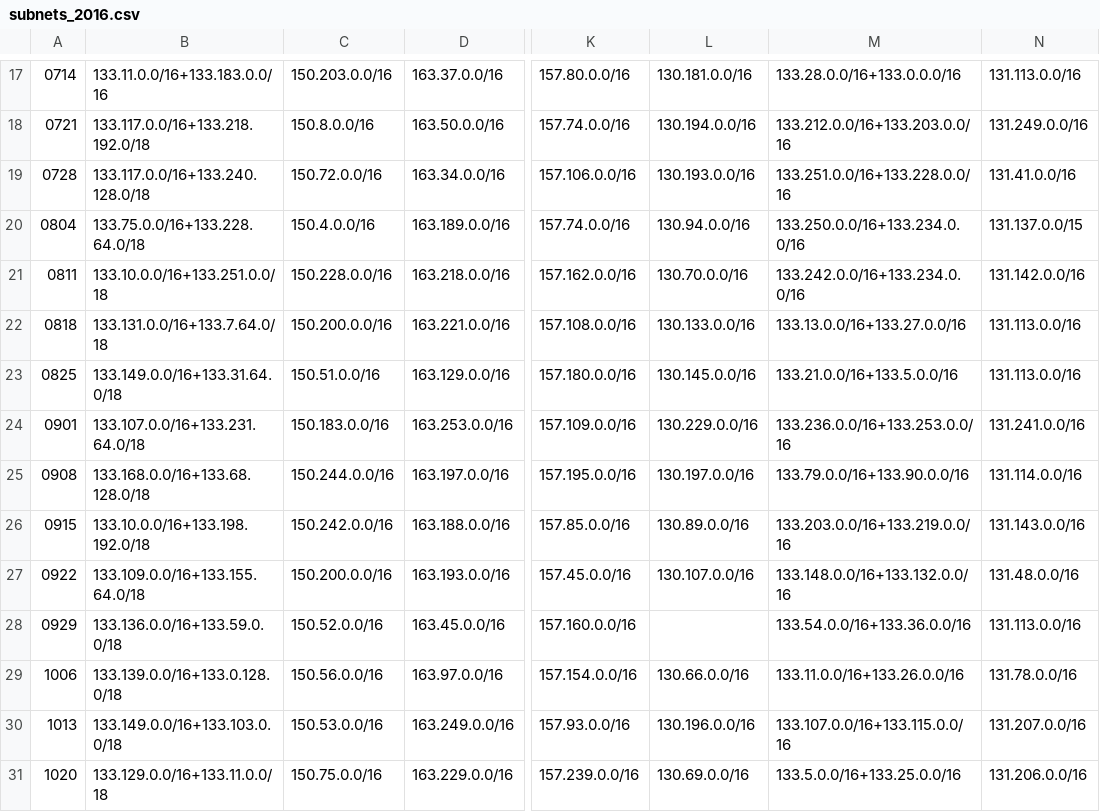
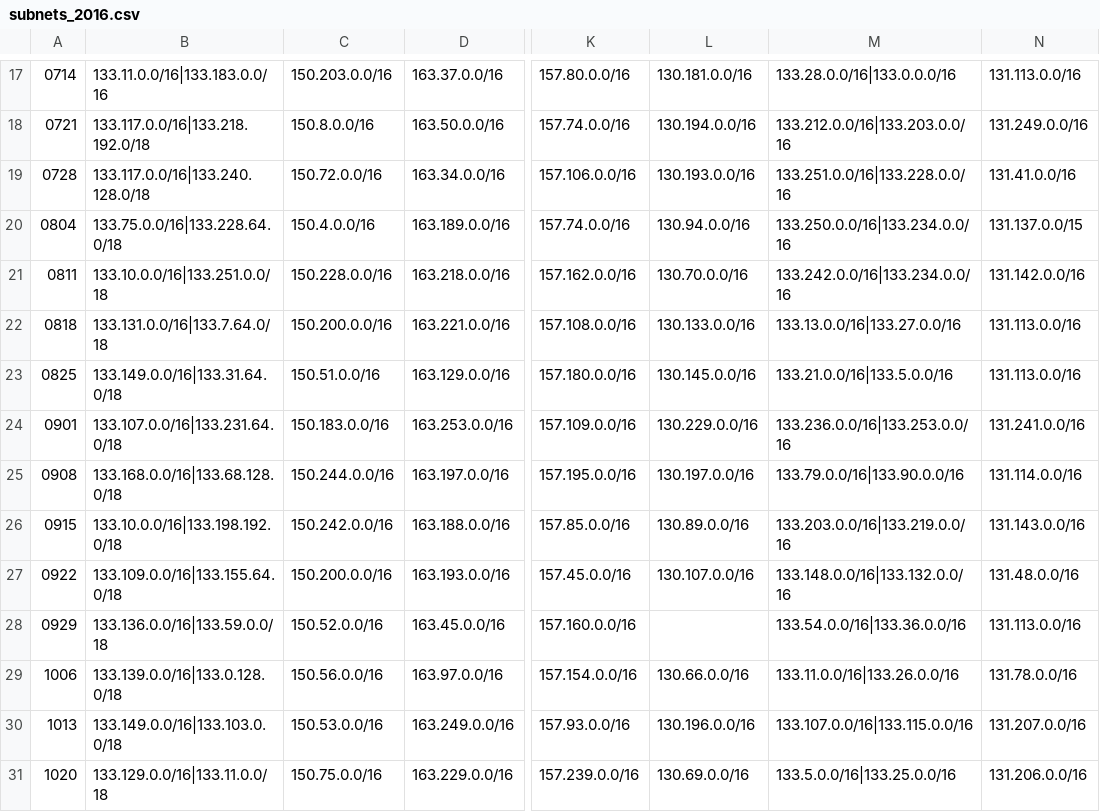
Before and after one commit to a-blaise/split-and-merge, a CSV file: subnets/subnets_2016.csv, drawn as a sheet; only a part is shown, gaps mark what is left out; the diff covers the shown part only; the diff names each change by its address in the sheet, - before the commit and + after, or states it on an @@ line.

```diff
--- a/subnets/subnets_2016.csv
+++ b/subnets/subnets_2016.csv
-B17: 133.11.0.0/16+133.183.0.0/16
+B17: 133.11.0.0/16|133.183.0.0/16
-M17: 133.28.0.0/16+133.0.0.0/16
+M17: 133.28.0.0/16|133.0.0.0/16
-B18: 133.117.0.0/16+133.218.192.0/18
+B18: 133.117.0.0/16|133.218.192.0/18
-M18: 133.212.0.0/16+133.203.0.0/16
+M18: 133.212.0.0/16|133.203.0.0/16
-B19: 133.117.0.0/16+133.240.128.0/18
+B19: 133.117.0.0/16|133.240.128.0/18
-M19: 133.251.0.0/16+133.228.0.0/16
+M19: 133.251.0.0/16|133.228.0.0/16
-B20: 133.75.0.0/16+133.228.64.0/18
+B20: 133.75.0.0/16|133.228.64.0/18
-M20: 133.250.0.0/16+133.234.0.0/16
+M20: 133.250.0.0/16|133.234.0.0/16
-B21: 133.10.0.0/16+133.251.0.0/18
+B21: 133.10.0.0/16|133.251.0.0/18
-M21: 133.242.0.0/16+133.234.0.0/16
+M21: 133.242.0.0/16|133.234.0.0/16
-B22: 133.131.0.0/16+133.7.64.0/18
+B22: 133.131.0.0/16|133.7.64.0/18
-M22: 133.13.0.0/16+133.27.0.0/16
+M22: 133.13.0.0/16|133.27.0.0/16
-B23: 133.149.0.0/16+133.31.64.0/18
+B23: 133.149.0.0/16|133.31.64.0/18
-M23: 133.21.0.0/16+133.5.0.0/16
+M23: 133.21.0.0/16|133.5.0.0/16
-B24: 133.107.0.0/16+133.231.64.0/18
+B24: 133.107.0.0/16|133.231.64.0/18
-M24: 133.236.0.0/16+133.253.0.0/16
+M24: 133.236.0.0/16|133.253.0.0/16
-B25: 133.168.0.0/16+133.68.128.0/18
+B25: 133.168.0.0/16|133.68.128.0/18
-M25: 133.79.0.0/16+133.90.0.0/16
+M25: 133.79.0.0/16|133.90.0.0/16
-B26: 133.10.0.0/16+133.198.192.0/18
+B26: 133.10.0.0/16|133.198.192.0/18
-M26: 133.203.0.0/16+133.219.0.0/16
+M26: 133.203.0.0/16|133.219.0.0/16
-B27: 133.109.0.0/16+133.155.64.0/18
+B27: 133.109.0.0/16|133.155.64.0/18
-M27: 133.148.0.0/16+133.132.0.0/16
+M27: 133.148.0.0/16|133.132.0.0/16
-B28: 133.136.0.0/16+133.59.0.0/18
+B28: 133.136.0.0/16|133.59.0.0/18
-M28: 133.54.0.0/16+133.36.0.0/16
+M28: 133.54.0.0/16|133.36.0.0/16
-B29: 133.139.0.0/16+133.0.128.0/18
+B29: 133.139.0.0/16|133.0.128.0/18
-M29: 133.11.0.0/16+133.26.0.0/16
+M29: 133.11.0.0/16|133.26.0.0/16
-B30: 133.149.0.0/16+133.103.0.0/18
+B30: 133.149.0.0/16|133.103.0.0/18
-M30: 133.107.0.0/16+133.115.0.0/16
+M30: 133.107.0.0/16|133.115.0.0/16
-B31: 133.129.0.0/16+133.11.0.0/18
+B31: 133.129.0.0/16|133.11.0.0/18
-M31: 133.5.0.0/16+133.25.0.0/16
+M31: 133.5.0.0/16|133.25.0.0/16
```
Also changed, not shown: 32 edited cells elsewhere in this file, subnets/subnets_2017.csv, subnets/subnets_2018.csv, 2 other files.
